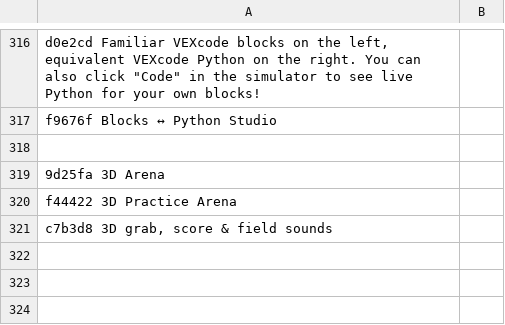
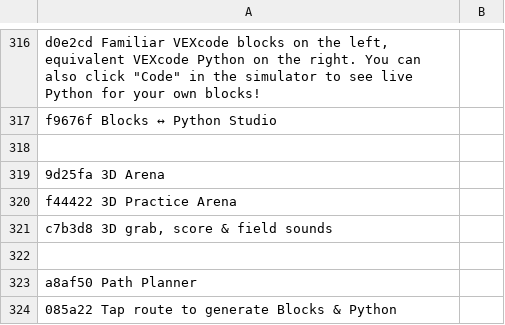
Before and after one commit to hipponet1122/vexiq-learning, a TSV file: i18n/en/ui-app.tsv, drawn as a sheet; only a part is shown, gaps mark what is left out.

Commit message:
feat(arena3d,pathplan): upgrade 3D arena to Three.js WebGL with PBR shadows and add visual VEX IQ Path Planner

```diff
--- a/i18n/en/ui-app.tsv
+++ b/i18n/en/ui-app.tsv
@@ -321 +321,4 @@ f44422	3D Practice Arena
 c7b3d8	3D grab, score & field sounds
+
+a8af50	Path Planner
+085a22	Tap route to generate Blocks & Python
```
Also changed, not shown: i18n/en/ui-modules.tsv, 9 other files.
